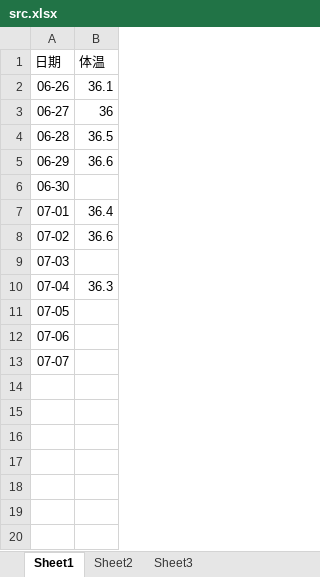
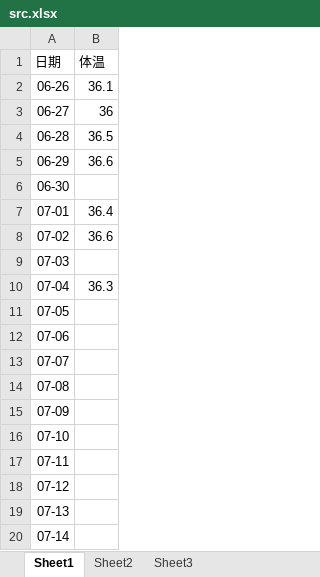
Before and after one commit to localhostjason/excel2chart, an Excel workbook: excel/src.xlsx, sheet Sheet1, drawn as a sheet; values as stored, in another font and other column widths than the file's, no borders; the diff names each change by its address in the sheet, - before the commit and + after, or states it on an @@ line.

Commit message:
填充日期

```diff
--- a/excel/src.xlsx (sheet Sheet1)
+++ b/excel/src.xlsx (sheet Sheet1)
+row 14: 07-08
+row 15: 07-09
+row 16: 07-10
+row 17: 07-11
+row 18: 07-12
+row 19: 07-13
+row 20: 07-14
```
